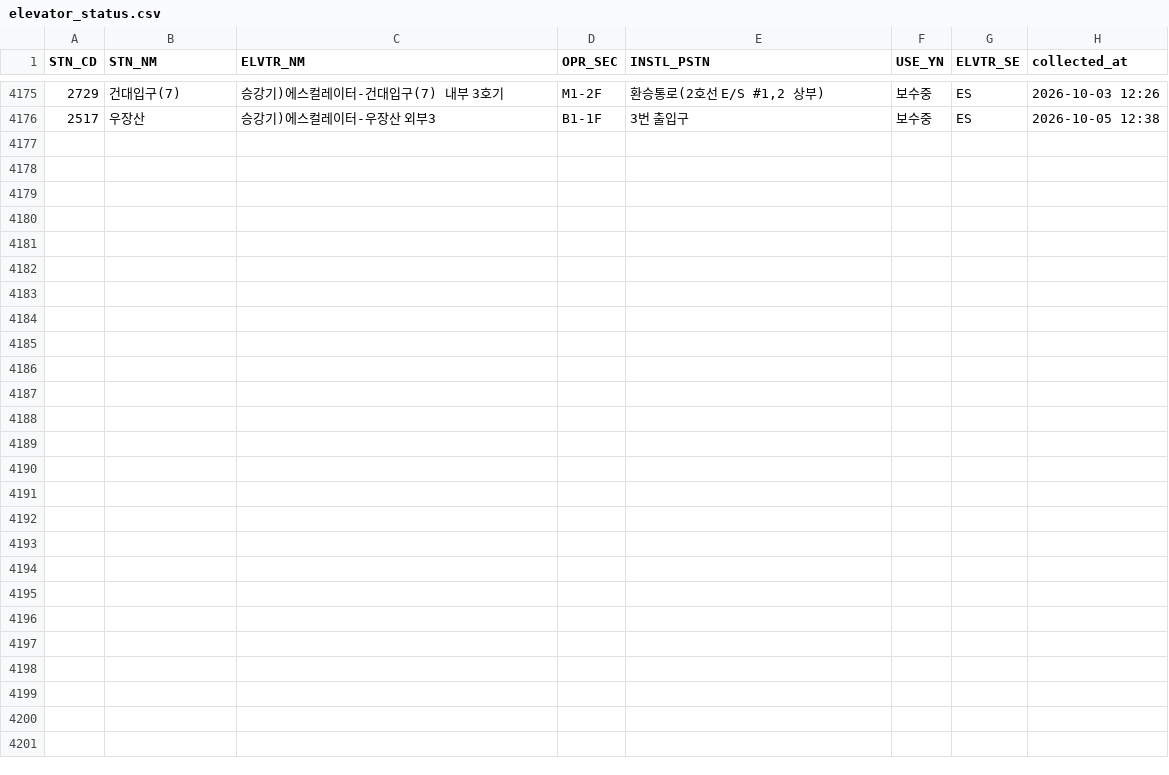
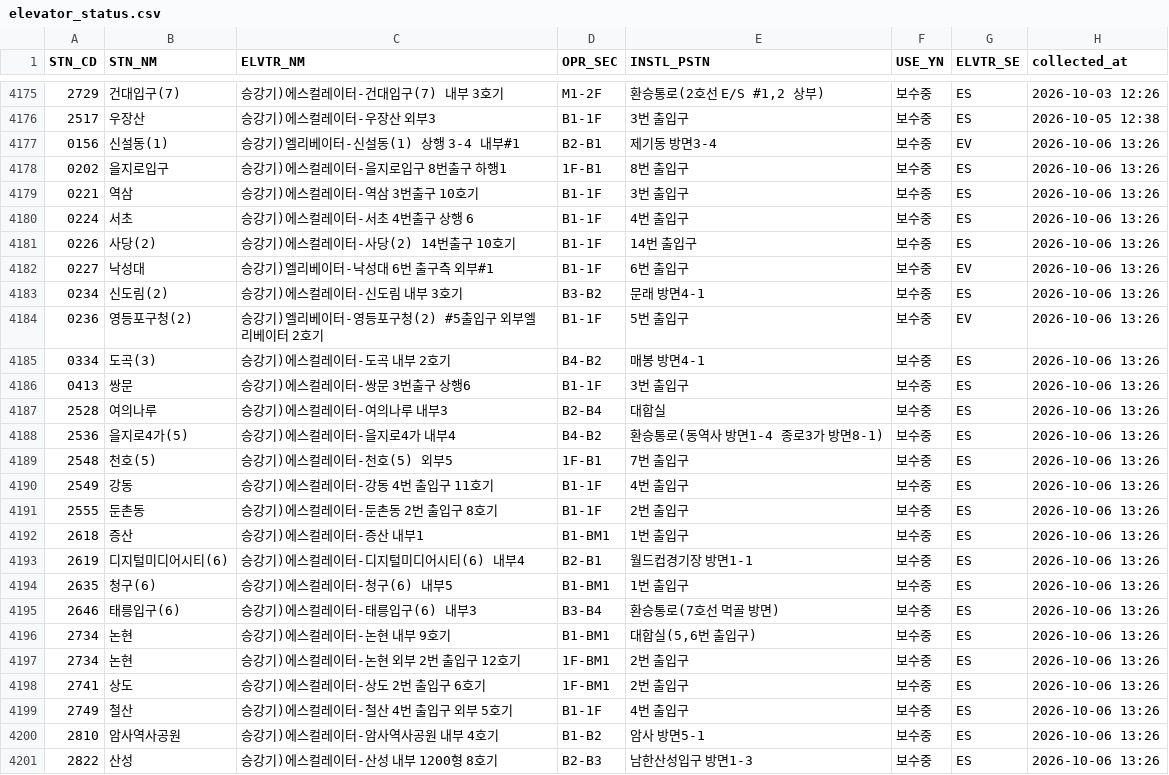
Before and after one commit to SeoyeonKoh/ieum-mobility-support, a CSV file: data/elevator_status.csv, drawn as a sheet; only a part is shown, gaps mark what is left out; the diff names each change by its address in the sheet, - before the commit and + after, or states it on an @@ line.

```diff
--- a/data/elevator_status.csv
+++ b/data/elevator_status.csv
+row 4177: 0156 | 신설동(1) | 승강기)엘리베이터-신설동(1) 상행 3-4 내부#1 | B2-B1 | 제기동 방면3-4 | 보수중 | EV | 2026-10-06 13:26
+row 4178: 0202 | 을지로입구 | 승강기)에스컬레이터-을지로입구 8번출구 하행1 | 1F-B1 | 8번 출입구 | 보수중 | ES | 2026-10-06 13:26
+row 4179: 0221 | 역삼 | 승강기)에스컬레이터-역삼 3번출구 10호기 | B1-1F | 3번 출입구 | 보수중 | ES | 2026-10-06 13:26
+row 4180: 0224 | 서초 | 승강기)에스컬레이터-서초 4번출구 상행 6 | B1-1F | 4번 출입구 | 보수중 | ES | 2026-10-06 13:26
+row 4181: 0226 | 사당(2) | 승강기)에스컬레이터-사당(2) 14번출구 10호기 | B1-1F | 14번 출입구 | 보수중 | ES | 2026-10-06 13:26
+row 4182: 0227 | 낙성대 | 승강기)엘리베이터-낙성대 6번 출구측 외부#1 | B1-1F | 6번 출입구 | 보수중 | EV | 2026-10-06 13:26
+row 4183: 0234 | 신도림(2) | 승강기)에스컬레이터-신도림 내부 3호기 | B3-B2 | 문래 방면4-1 | 보수중 | ES | 2026-10-06 13:26
+row 4184: 0236 | 영등포구청(2) | 승강기)엘리베이터-영등포구청(2) #5출입구 외부엘리베이터 2호기 | B1-1F | 5번 출입구 | 보수중 | EV | 2026-10-06 13:26
+row 4185: 0334 | 도곡(3) | 승강기)에스컬레이터-도곡 내부 2호기 | B4-B2 | 매봉 방면4-1 | 보수중 | ES | 2026-10-06 13:26
+row 4186: 0413 | 쌍문 | 승강기)에스컬레이터-쌍문 3번출구 상행6 | B1-1F | 3번 출입구 | 보수중 | ES | 2026-10-06 13:26
+row 4187: 2528 | 여의나루 | 승강기)에스컬레이터-여의나루 내부3 | B2-B4 | 대합실 | 보수중 | ES | 2026-10-06 13:26
+row 4188: 2536 | 을지로4가(5) | 승강기)에스컬레이터-을지로4가 내부4 | B4-B2 | 환승통로(동역사 방면1-4 종로3가 방면8-1) | 보수중 | ES | 2026-10-06 13:26
+row 4189: 2548 | 천호(5) | 승강기)에스컬레이터-천호(5) 외부5 | 1F-B1 | 7번 출입구 | 보수중 | ES | 2026-10-06 13:26
+row 4190: 2549 | 강동 | 승강기)에스컬레이터-강동 4번 출입구 11호기 | B1-1F | 4번 출입구 | 보수중 | ES | 2026-10-06 13:26
+row 4191: 2555 | 둔촌동 | 승강기)에스컬레이터-둔촌동 2번 출입구 8호기 | B1-1F | 2번 출입구 | 보수중 | ES | 2026-10-06 13:26
+row 4192: 2618 | 증산 | 승강기)에스컬레이터-증산 내부1 | B1-BM1 | 1번 출입구 | 보수중 | ES | 2026-10-06 13:26
+row 4193: 2619 | 디지털미디어시티(6) | 승강기)에스컬레이터-디지털미디어시티(6) 내부4 | B2-B1 | 월드컵경기장 방면1-1 | 보수중 | ES | 2026-10-06 13:26
+row 4194: 2635 | 청구(6) | 승강기)에스컬레이터-청구(6) 내부5 | B1-BM1 | 1번 출입구 | 보수중 | ES | 2026-10-06 13:26
+row 4195: 2646 | 태릉입구(6) | 승강기)에스컬레이터-태릉입구(6) 내부3 | B3-B4 | 환승통로(7호선 먹골 방면) | 보수중 | ES | 2026-10-06 13:26
+row 4196: 2734 | 논현 | 승강기)에스컬레이터-논현 내부 9호기 | B1-BM1 | 대합실(5,6번 출입구) | 보수중 | ES | 2026-10-06 13:26
+row 4197: 2734 | 논현 | 승강기)에스컬레이터-논현 외부 2번 출입구 12호기 | 1F-BM1 | 2번 출입구 | 보수중 | ES | 2026-10-06 13:26
+row 4198: 2741 | 상도 | 승강기)에스컬레이터-상도 2번 출입구 6호기 | 1F-BM1 | 2번 출입구 | 보수중 | ES | 2026-10-06 13:26
+row 4199: 2749 | 철산 | 승강기)에스컬레이터-철산 4번 출입구 외부 5호기 | B1-1F | 4번 출입구 | 보수중 | ES | 2026-10-06 13:26
+row 4200: 2810 | 암사역사공원 | 승강기)에스컬레이터-암사역사공원 내부 4호기 | B1-B2 | 암사 방면5-1 | 보수중 | ES | 2026-10-06 13:26
+row 4201: 2822 | 산성 | 승강기)에스컬레이터-산성 내부 1200형 8호기 | B2-B3 | 남한산성입구 방면1-3 | 보수중 | ES | 2026-10-06 13:26
```
Also changed, not shown: data/escalator.csv.
